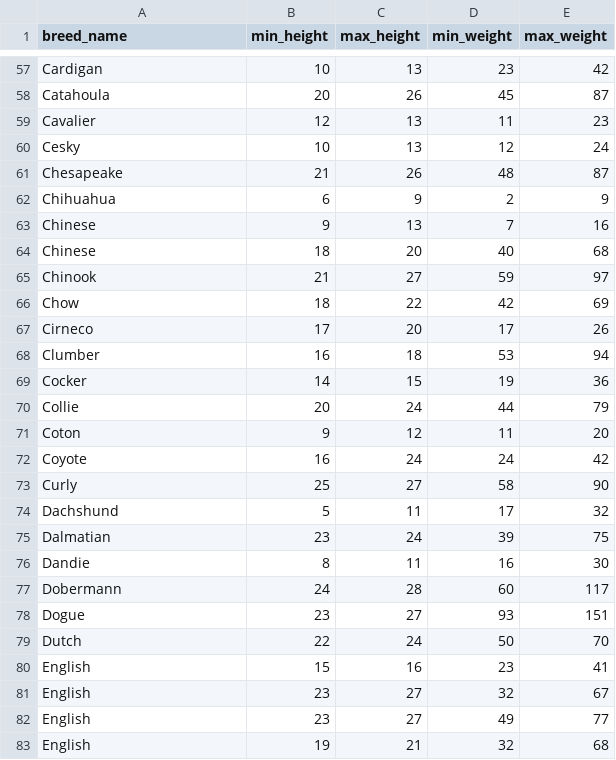
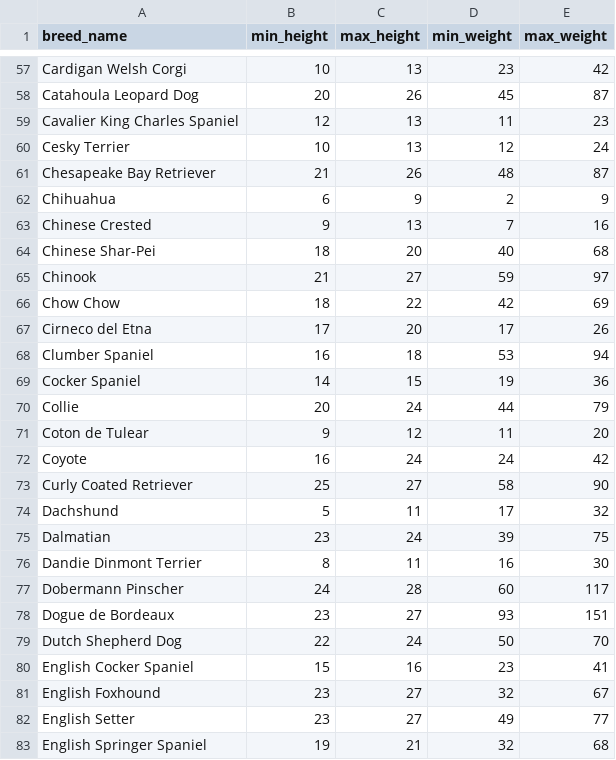
Before and after one commit to tyarkoni/SSI2018, a CSV file: data/breed_data.csv, drawn as a sheet; only a part is shown, gaps mark what is left out; the diff covers the shown part only; the diff names each change by its address in the sheet, - before the commit and + after, or states it on an @@ line.

Commit message:
fix breed data

```diff
--- a/data/breed_data.csv
+++ b/data/breed_data.csv
-A57 (breed_name): Cardigan
+A57 (breed_name): Cardigan Welsh Corgi
-A58 (breed_name): Catahoula
+A58 (breed_name): Catahoula Leopard Dog
-A59 (breed_name): Cavalier
+A59 (breed_name): Cavalier King Charles Spaniel
-A60 (breed_name): Cesky
+A60 (breed_name): Cesky Terrier
-A61 (breed_name): Chesapeake
+A61 (breed_name): Chesapeake Bay Retriever
-A63 (breed_name): Chinese
+A63 (breed_name): Chinese Crested
-A64 (breed_name): Chinese
+A64 (breed_name): Chinese Shar-Pei
-A66 (breed_name): Chow
+A66 (breed_name): Chow Chow
-A67 (breed_name): Cirneco
+A67 (breed_name): Cirneco del Etna
-A68 (breed_name): Clumber
+A68 (breed_name): Clumber Spaniel
-A69 (breed_name): Cocker
+A69 (breed_name): Cocker Spaniel
-A71 (breed_name): Coton
+A71 (breed_name): Coton de Tulear
-A73 (breed_name): Curly
+A73 (breed_name): Curly Coated Retriever
-A76 (breed_name): Dandie
+A76 (breed_name): Dandie Dinmont Terrier
-A77 (breed_name): Dobermann
+A77 (breed_name): Dobermann Pinscher
-A78 (breed_name): Dogue
+A78 (breed_name): Dogue de Bordeaux
-A79 (breed_name): Dutch
+A79 (breed_name): Dutch Shepherd Dog
-A80 (breed_name): English
+A80 (breed_name): English Cocker Spaniel
-A81 (breed_name): English
+A81 (breed_name): English Foxhound
-A82 (breed_name): English
+A82 (breed_name): English Setter
-A83 (breed_name): English
+A83 (breed_name): English Springer Spaniel
```
Also changed, not shown: 140 edited cells elsewhere in this file.
